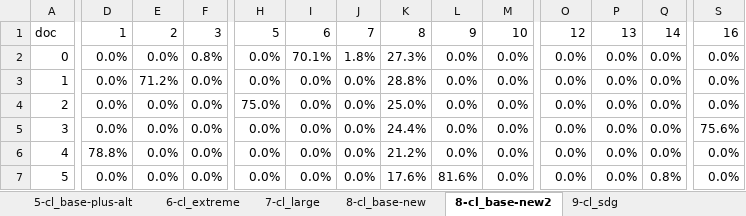
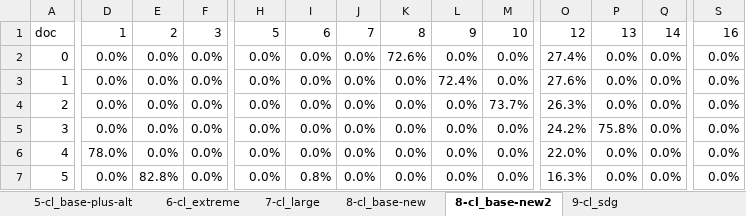
Before and after one commit to SeaCelo/SDGclassy, an Excel workbook: classifier/classifiers compared.xlsx, sheet 8-cl_base-new2, drawn as a sheet; only a part is shown, gaps mark what is left out; values as stored, in another font and other column widths than the file's, no borders; conditional formats not drawn; the diff covers the shown part only; the diff names each change by its address in the sheet, - before the commit and + after, or states it on an @@ line.

```diff
--- a/classifier/classifiers compared.xlsx (sheet 8-cl_base-new2)
+++ b/classifier/classifiers compared.xlsx (sheet 8-cl_base-new2)
-F2: 0.8%
+F2: 0.0%
-I2: 70.1%
+I2: 0.0%
-J2: 1.8%
+J2: 0.0%
-K2: 27.3%
+K2: 72.6%
-O2: 0.0%
+O2: 27.4%
-E3: 71.2%
+E3: 0.0%
-K3: 28.8%
+K3: 0.0%
-L3: 0.0%
+L3: 72.4%
-O3: 0.0%
+O3: 27.6%
-H4: 75.0%
+H4: 0.0%
-K4: 25.0%
+K4: 0.0%
-M4: 0.0%
+M4: 73.7%
-O4: 0.0%
+O4: 26.3%
-K5: 24.4%
+K5: 0.0%
-O5: 0.0%
+O5: 24.2%
-P5: 0.0%
+P5: 75.8%
-S5: 75.6%
+S5: 0.0%
-D6: 78.8%
+D6: 78.0%
-K6: 21.2%
+K6: 0.0%
-O6: 0.0%
+O6: 22.0%
-E7: 0.0%
+E7: 82.8%
-I7: 0.0%
+I7: 0.8%
-K7: 17.6%
+K7: 0.0%
-L7: 81.6%
+L7: 0.0%
-O7: 0.0%
+O7: 16.3%
-Q7: 0.8%
+Q7: 0.0%
```
Also changed, not shown: 32 added rows, 32 removed rows, 119 edited cells and cell formats elsewhere in this sheet, sheet compare, sheet summary, sheet map, formulas that keep their value, charts or pictures, 2 other files.
